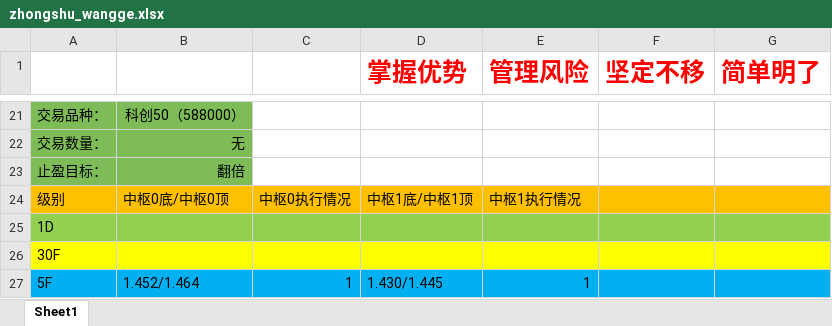
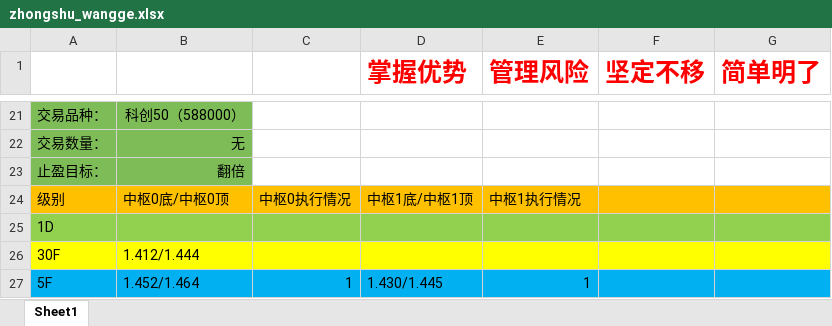
Before and after one commit to haiyangqin/Stock_Strategy_Monitor, an Excel workbook: zhongshu_wangge.xlsx, sheet Sheet1, drawn as a sheet; only a part is shown, gaps mark what is left out; values as stored, in another font and other column widths than the file's, no borders; the diff names each change by its address in the sheet, - before the commit and + after, or states it on an @@ line.

Commit message:
check-in: update the zhongshu_wangge.xlsx

```diff
--- a/zhongshu_wangge.xlsx (sheet Sheet1)
+++ b/zhongshu_wangge.xlsx (sheet Sheet1)
-B26: (empty)
+B26: 1.412/1.444
```
